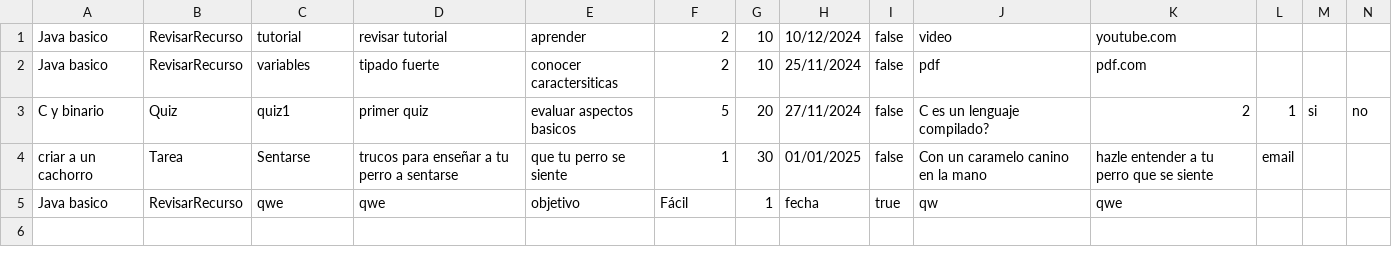
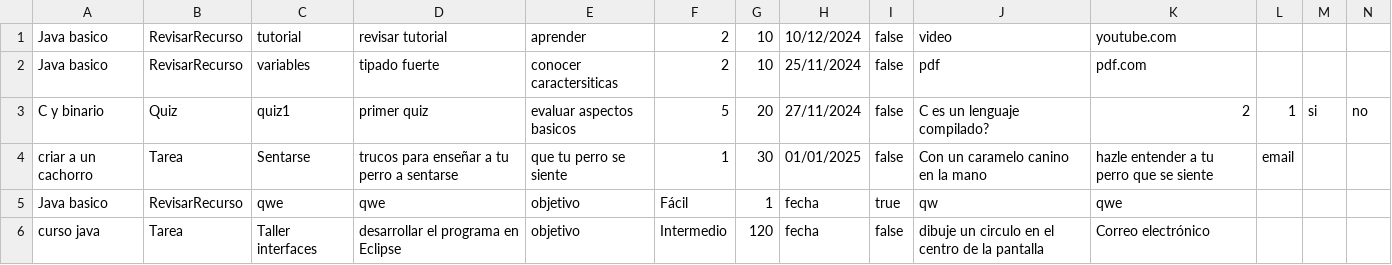
Before and after one commit to DPOO-G9-202420/Proyecto1_DPO, a CSV file: actividades.csv, drawn as a sheet; the diff names each change by its address in the sheet, - before the commit and + after, or states it on an @@ line.

```diff
--- a/actividades.csv
+++ b/actividades.csv
+row 6: curso java | Tarea | Taller interfaces | desarrollar el programa en Eclipse | objetivo | Intermedio | 120 | fecha | false | dibuje un circulo en el centro de la pantalla | Correo electrónico
```
Also changed, not shown: usuarios.csv, 12 other files.
